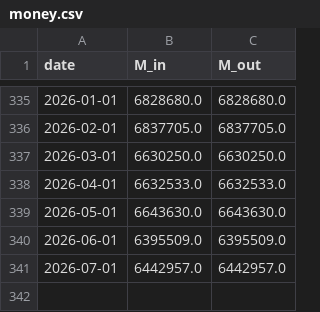
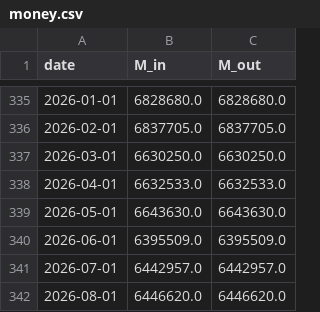
Before and after one commit to ToppyMicroServices/2025_11_Thermo_Credit, a CSV file: data/money.csv, drawn as a sheet; only a part is shown, gaps mark what is left out; the diff names each change by its address in the sheet, - before the commit and + after, or states it on an @@ line.

```diff
--- a/data/money.csv
+++ b/data/money.csv
+row 342: 2026-08-01 | 6446620.0 | 6446620.0
```
Also changed, not shown: data/external_coupling_eu.csv, data/external_coupling_jp.csv, 8 other files.
